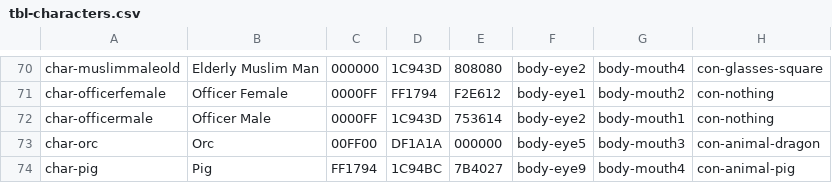
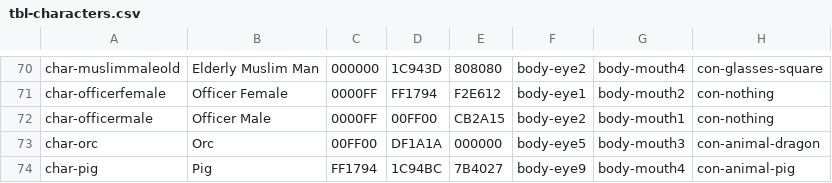
Before and after one commit to adamaxe/moralifeclientdata, a CSV file: Resources/tbl-characters.csv, drawn as a sheet; only a part is shown, gaps mark what is left out; the diff names each change by its address in the sheet, - before the commit and + after, or states it on an @@ line.

```diff
--- a/Resources/tbl-characters.csv
+++ b/Resources/tbl-characters.csv
-D72: 1C943D
+D72: 00FF00
-E72: 753614
+E72: CB2A15
```
Also changed, not shown: Resources/tbl-assets.csv, Resources/tbl-dilemmas.csv, 4 other files.
